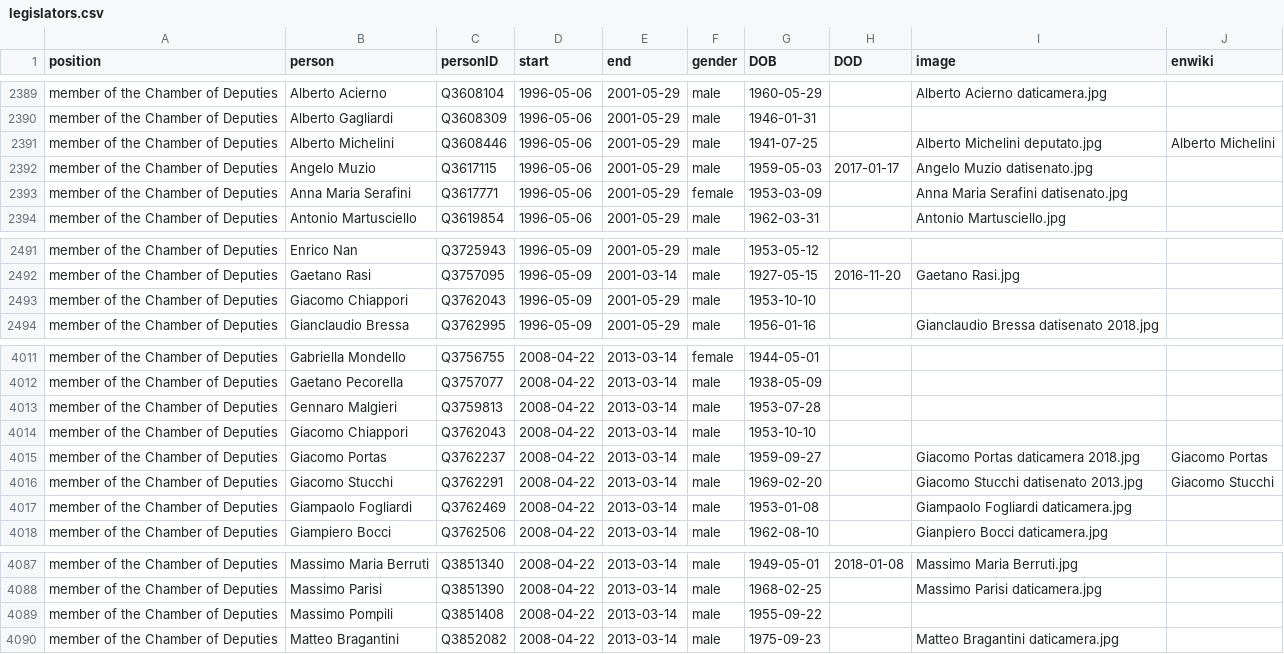
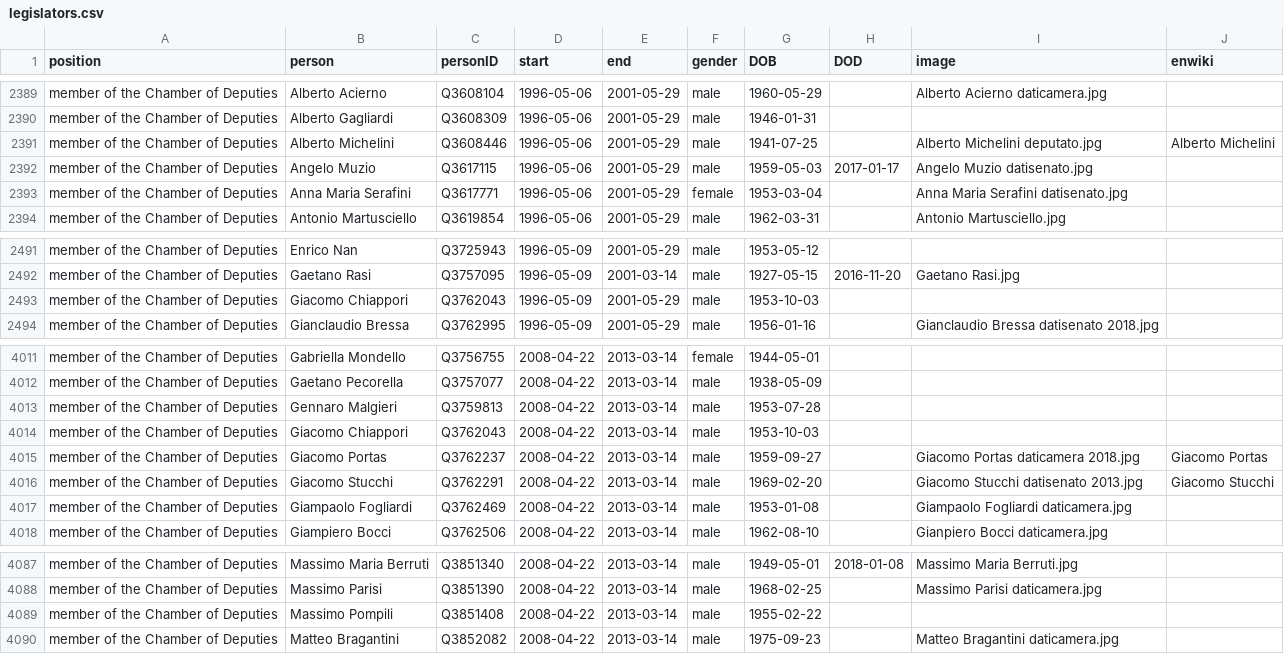
Before and after one commit to every-politician-scrapers/italy-ministers, a CSV file: html/legislators.csv, drawn as a sheet; only a part is shown, gaps mark what is left out; the diff covers the shown part only.

```diff
--- a/html/legislators.csv
+++ b/html/legislators.csv
@@ -2392,3 +2392,3 @@ member of the Chamber of Deputies,Alberto Michelini,Q3608446,1996-05-06,2001-05-
 member of the Chamber of Deputies,Angelo Muzio,Q3617115,1996-05-06,2001-05-29,male,1959-05-03,2017-01-17,Angelo Muzio datisenato.jpg,
-member of the Chamber of Deputies,Anna Maria Serafini,Q3617771,1996-05-06,2001-05-29,female,1953-03-09,,Anna Maria Serafini datisenato.jpg,
+member of the Chamber of Deputies,Anna Maria Serafini,Q3617771,1996-05-06,2001-05-29,female,1953-03-04,,Anna Maria Serafini datisenato.jpg,
 member of the Chamber of Deputies,Antonio Martusciello,Q3619854,1996-05-06,2001-05-29,male,1962-03-31,,Antonio Martusciello.jpg,
@@ -2492,3 +2492,3 @@ member of the Chamber of Deputies,Enrico Nan,Q3725943,1996-05-09,2001-05-29,male
 member of the Chamber of Deputies,Gaetano Rasi,Q3757095,1996-05-09,2001-03-14,male,1927-05-15,2016-11-20,Gaetano Rasi.jpg,
-member of the Chamber of Deputies,Giacomo Chiappori,Q3762043,1996-05-09,2001-05-29,male,1953-10-10,,,
+member of the Chamber of Deputies,Giacomo Chiappori,Q3762043,1996-05-09,2001-05-29,male,1953-10-03,,,
 member of the Chamber of Deputies,Gianclaudio Bressa,Q3762995,1996-05-09,2001-05-29,male,1956-01-16,,Gianclaudio Bressa datisenato 2018.jpg,
@@ -4013,3 +4013,3 @@ member of the Chamber of Deputies,Gaetano Pecorella,Q3757077,2008-04-22,2013-03-
 member of the Chamber of Deputies,Gennaro Malgieri,Q3759813,2008-04-22,2013-03-14,male,1953-07-28,,,
-member of the Chamber of Deputies,Giacomo Chiappori,Q3762043,2008-04-22,2013-03-14,male,1953-10-10,,,
+member of the Chamber of Deputies,Giacomo Chiappori,Q3762043,2008-04-22,2013-03-14,male,1953-10-03,,,
 member of the Chamber of Deputies,Giacomo Portas,Q3762237,2008-04-22,2013-03-14,male,1959-09-27,,Giacomo Portas daticamera 2018.jpg,Giacomo Portas
@@ -4088,3 +4088,3 @@ member of the Chamber of Deputies,Massimo Maria Berruti,Q3851340,2008-04-22,2013
 member of the Chamber of Deputies,Massimo Parisi,Q3851390,2008-04-22,2013-03-14,male,1968-02-25,,Massimo Parisi daticamera.jpg,
-member of the Chamber of Deputies,Massimo Pompili,Q3851408,2008-04-22,2013-03-14,male,1955-09-22,,,
+member of the Chamber of Deputies,Massimo Pompili,Q3851408,2008-04-22,2013-03-14,male,1955-02-22,,,
 member of the Chamber of Deputies,Matteo Bragantini,Q3852082,2008-04-22,2013-03-14,male,1975-09-23,,Matteo Bragantini daticamera.jpg,
```
Also changed, not shown: 5 edited cells elsewhere in this file.
